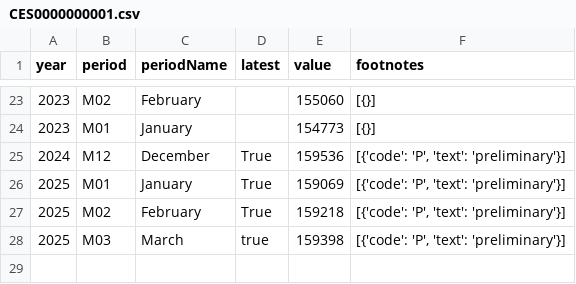
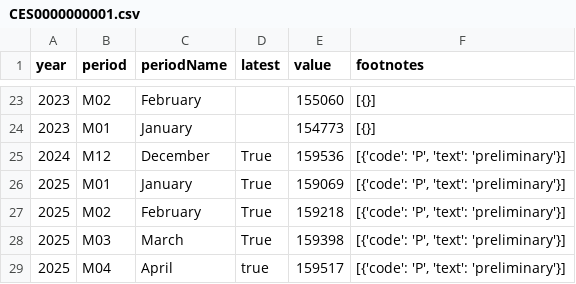
Before and after one commit to sravan12521/laborcensusbureaudashboard, a CSV file: labor_census_bureau/CES0000000001.csv, drawn as a sheet; only a part is shown, gaps mark what is left out.

```diff
--- a/labor_census_bureau/CES0000000001.csv
+++ b/labor_census_bureau/CES0000000001.csv
@@ -27,2 +27,3 @@ year,period,periodName,latest,value,footnotes
 2025,M02,February,True,159218,"[{'code': 'P', 'text': 'preliminary'}]"
-2025,M03,March,true,159398,"[{'code': 'P', 'text': 'preliminary'}]"
+2025,M03,March,True,159398,"[{'code': 'P', 'text': 'preliminary'}]"
+2025,M04,April,true,159517,"[{'code': 'P', 'text': 'preliminary'}]"
```
Also changed, not shown: labor_census_bureau/CES0500000008.csv, labor_census_bureau/LNS11000000.csv, 3 other files.
